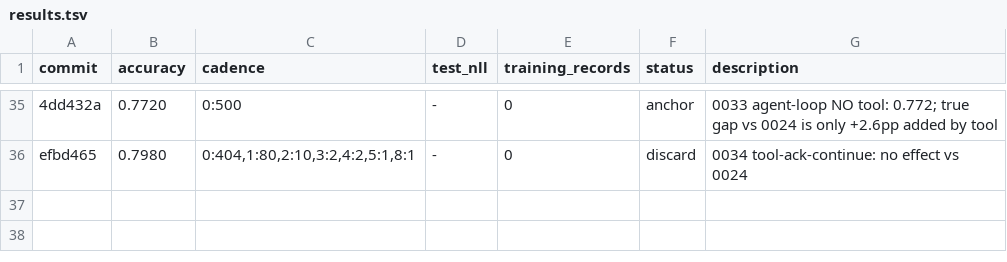
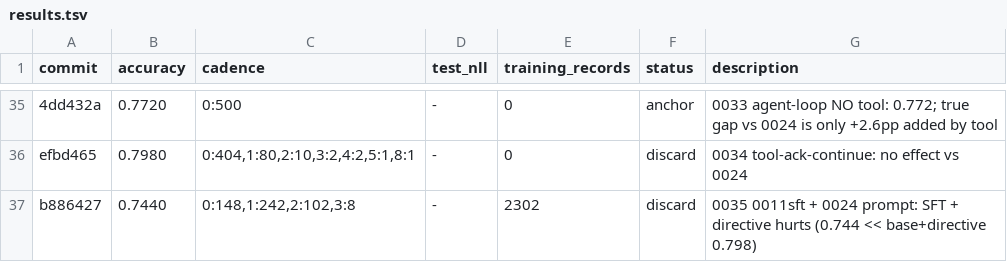
Before and after one commit to dphuang2/tinker-cookbook, a TSV file: tinker_cookbook/recipes/interview/results.tsv, drawn as a sheet; only a part is shown, gaps mark what is left out; the diff names each change by its address in the sheet, - before the commit and + after, or states it on an @@ line.

Commit message:
0035 0011sft-with-0024-prompt: discard: 0.7980 -> 0.7440 (SFT strict downgrade)

```diff
--- a/tinker_cookbook/recipes/interview/results.tsv
+++ b/tinker_cookbook/recipes/interview/results.tsv
+row 37: b886427 | 0.7440 | 0:148,1:242,2:102,3:8 | - | 2302 | discard | 0035 0011sft + 0024 prompt: SFT + directive hurts (0.744 << base+directive 0.798)
```
Also changed, not shown: 5 other files.
